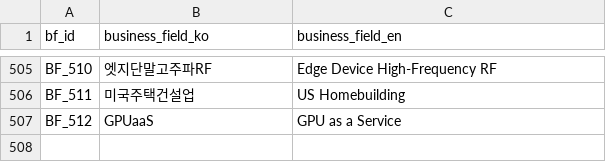
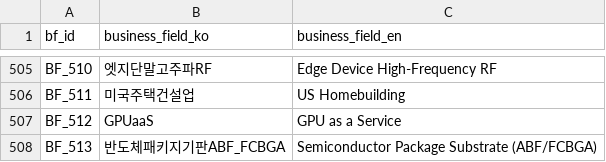
Before and after one commit to kang0302/moneytree-web, a CSV file: public/data/ssot/business_field_ssot.csv, drawn as a sheet; only a part is shown, gaps mark what is left out.

```diff
--- a/public/data/ssot/business_field_ssot.csv
+++ b/public/data/ssot/business_field_ssot.csv
@@ -507 +507,2 @@ BF_511,미국주택건설업,US Homebuilding
 BF_512,GPUaaS,GPU as a Service
+BF_513,반도체패키지기판ABF_FCBGA,Semiconductor Package Substrate (ABF/FCBGA)
```
Also changed, not shown: 2 other files.
